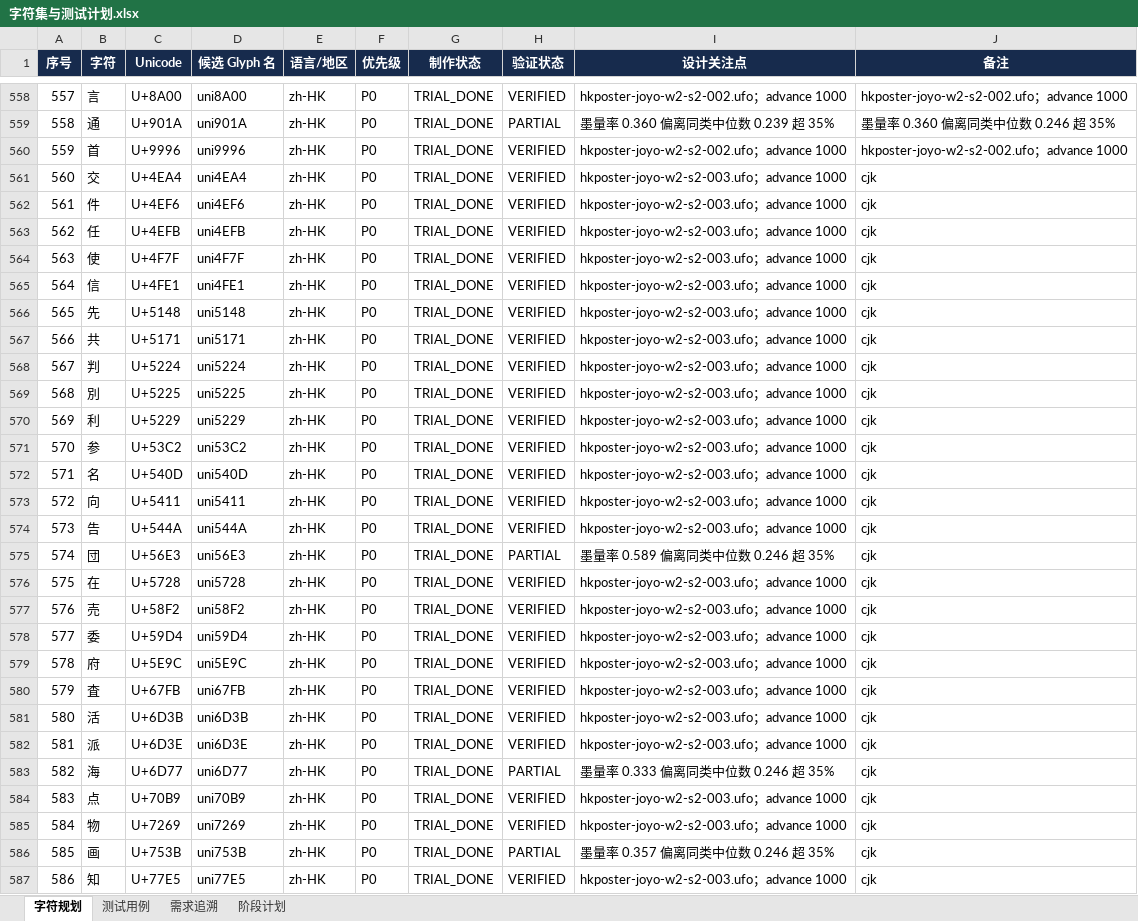
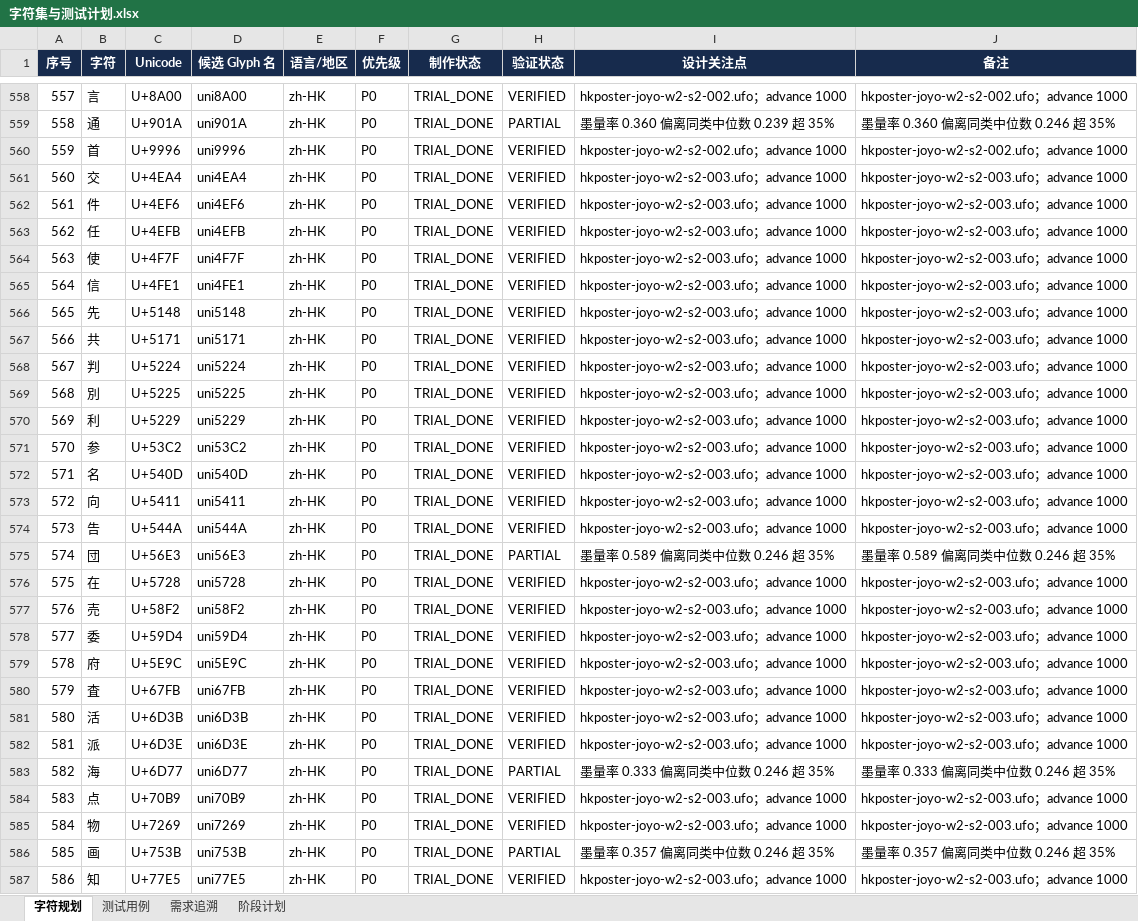
Before and after one commit to UlyssesLeoLee/HKPoster, an Excel workbook: tables/字符集与测试计划.xlsx, sheet 字符规划, drawn as a sheet; only a part is shown, gaps mark what is left out; values as stored, in another font and other column widths than the file's, no borders; the diff covers the shown part only; the diff names each change by its address in the sheet, - before the commit and + after, or states it on an @@ line.

```diff
--- a/tables/字符集与测试计划.xlsx (sheet 字符规划)
+++ b/tables/字符集与测试计划.xlsx (sheet 字符规划)
-J561:J574 (备注): cjk
+J561:J574 (备注): hkposter-joyo-w2-s2-003.ufo；advance 1000
-J575 (备注): cjk
+J575 (备注): 墨量率 0.589 偏离同类中位数 0.246 超 35%
-J576:J582 (备注): cjk
+J576:J582 (备注): hkposter-joyo-w2-s2-003.ufo；advance 1000
-J583 (备注): cjk
+J583 (备注): 墨量率 0.333 偏离同类中位数 0.246 超 35%
-J584:J585 (备注): cjk
+J584:J585 (备注): hkposter-joyo-w2-s2-003.ufo；advance 1000
-J586 (备注): cjk
+J586 (备注): 墨量率 0.357 偏离同类中位数 0.246 超 35%
-J587 (备注): cjk
+J587 (备注): hkposter-joyo-w2-s2-003.ufo；advance 1000
```
Also changed, not shown: 32 added rows and 43 edited cells elsewhere in this sheet, sheet 阶段计划, 7 other files.
